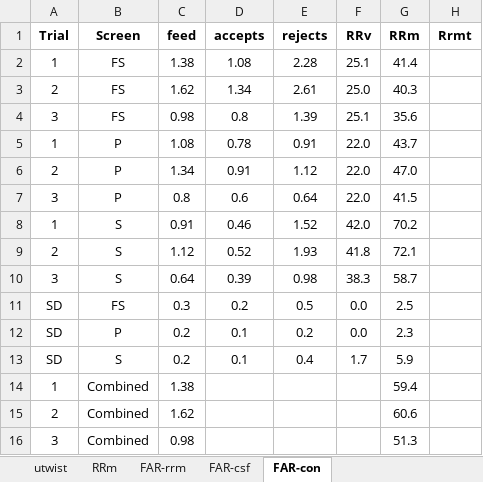
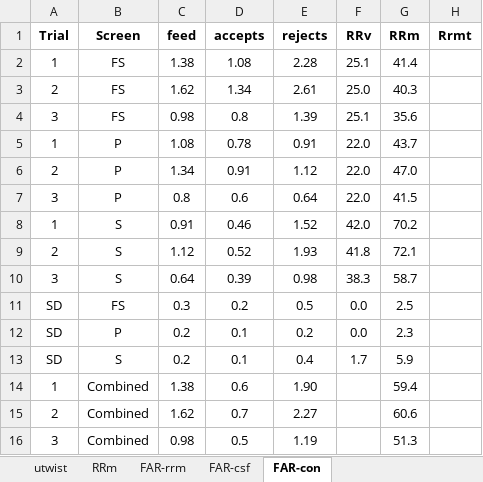
Before and after one commit to AntiJoe/screen-audit, an Excel workbook: out.xlsx, sheet FAR-con, drawn as a sheet; values as stored, in another font and other column widths than the file's, no borders; the diff names each change by its address in the sheet, - before the commit and + after, or states it on an @@ line.

```diff
--- a/out.xlsx (sheet FAR-con)
+++ b/out.xlsx (sheet FAR-con)
-D14 (accepts): (empty)
+D14 (accepts): 0.6
-E14 (rejects): (empty)
+E14 (rejects): 1.90
-D15 (accepts): (empty)
+D15 (accepts): 0.7
-E15 (rejects): (empty)
+E15 (rejects): 2.27
-D16 (accepts): (empty)
+D16 (accepts): 0.5
-E16 (rejects): (empty)
+E16 (rejects): 1.19
```
Also changed, not shown: 4 other files.
